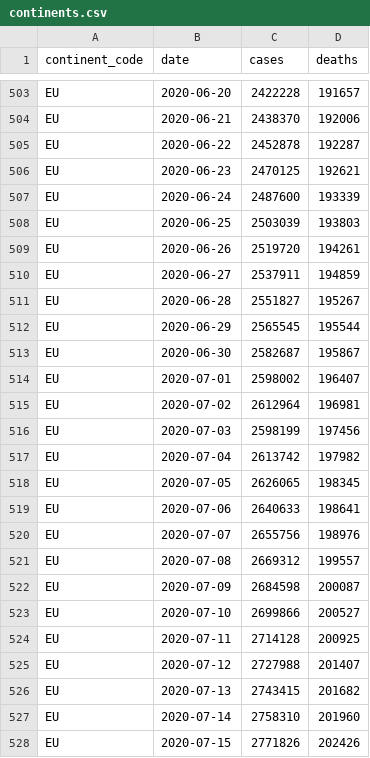
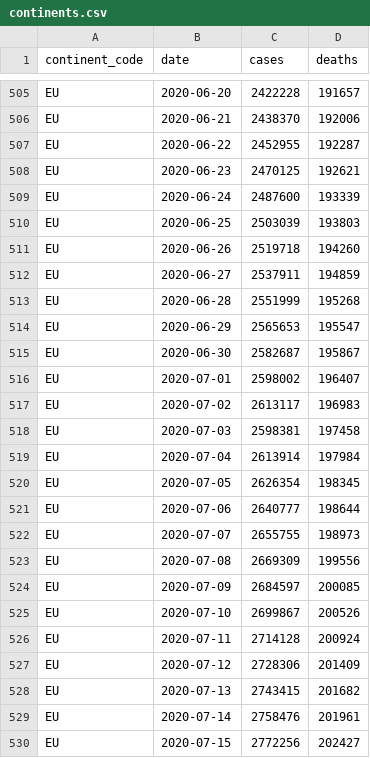
Before and after one commit to covid-open-data/xform-casecount-ecdc, a CSV file: output/continents.csv, drawn as a sheet; only a part is shown, gaps mark what is left out; the diff covers the shown part only.

```diff
--- a/output/continents.csv
+++ b/output/continents.csv
@@ -504,3 +506,3 @@ EU,2020-06-20,2422228,191657
 EU,2020-06-21,2438370,192006
-EU,2020-06-22,2452878,192287
+EU,2020-06-22,2452955,192287
 EU,2020-06-23,2470125,192621
@@ -508,21 +510,21 @@ EU,2020-06-24,2487600,193339
 EU,2020-06-25,2503039,193803
-EU,2020-06-26,2519720,194261
+EU,2020-06-26,2519718,194260
 EU,2020-06-27,2537911,194859
-EU,2020-06-28,2551827,195267
-EU,2020-06-29,2565545,195544
+EU,2020-06-28,2551999,195268
+EU,2020-06-29,2565653,195547
 EU,2020-06-30,2582687,195867
 EU,2020-07-01,2598002,196407
-EU,2020-07-02,2612964,196981
-EU,2020-07-03,2598199,197456
-EU,2020-07-04,2613742,197982
-EU,2020-07-05,2626065,198345
-EU,2020-07-06,2640633,198641
-EU,2020-07-07,2655756,198976
-EU,2020-07-08,2669312,199557
-EU,2020-07-09,2684598,200087
-EU,2020-07-10,2699866,200527
-EU,2020-07-11,2714128,200925
-EU,2020-07-12,2727988,201407
+EU,2020-07-02,2613117,196983
+EU,2020-07-03,2598381,197458
+EU,2020-07-04,2613914,197984
+EU,2020-07-05,2626354,198345
+EU,2020-07-06,2640777,198644
+EU,2020-07-07,2655755,198973
+EU,2020-07-08,2669309,199556
+EU,2020-07-09,2684597,200085
+EU,2020-07-10,2699867,200526
+EU,2020-07-11,2714128,200924
+EU,2020-07-12,2728306,201409
 EU,2020-07-13,2743415,201682
-EU,2020-07-14,2758310,201960
-EU,2020-07-15,2771826,202426
+EU,2020-07-14,2758476,201961
+EU,2020-07-15,2772256,202427
```
Also changed, not shown: 6 added rows and 45 edited cells elsewhere in this file, output/admin0/all.csv, output/global.csv, 1 other file.
